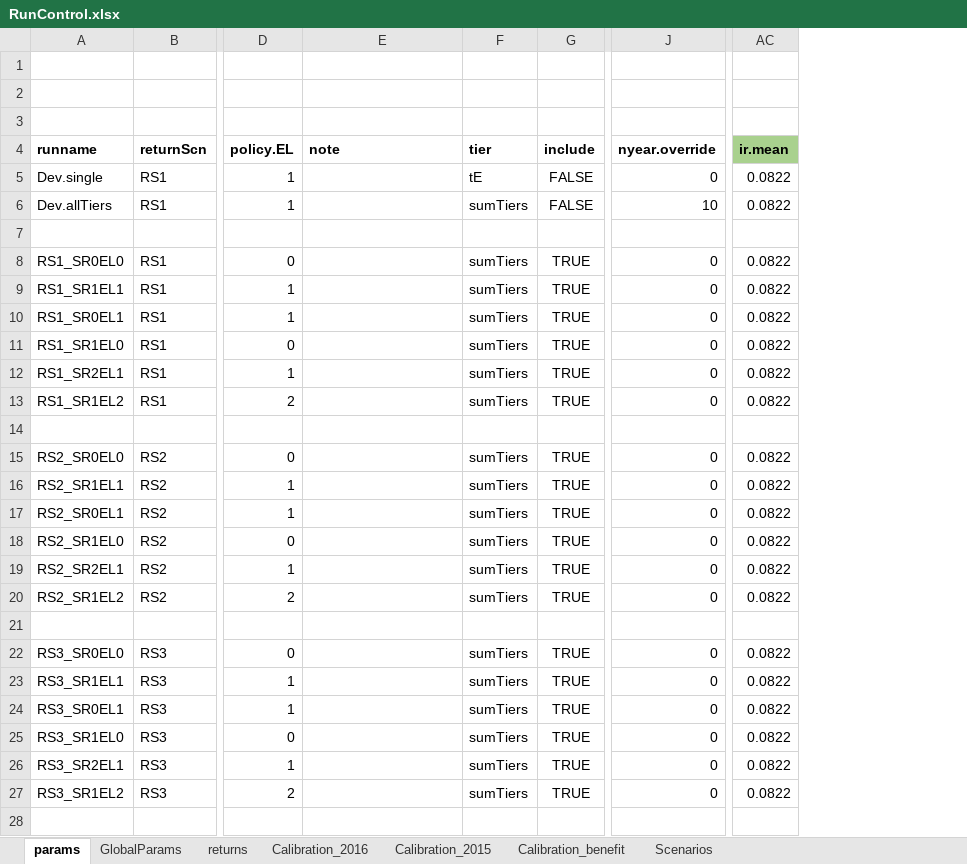
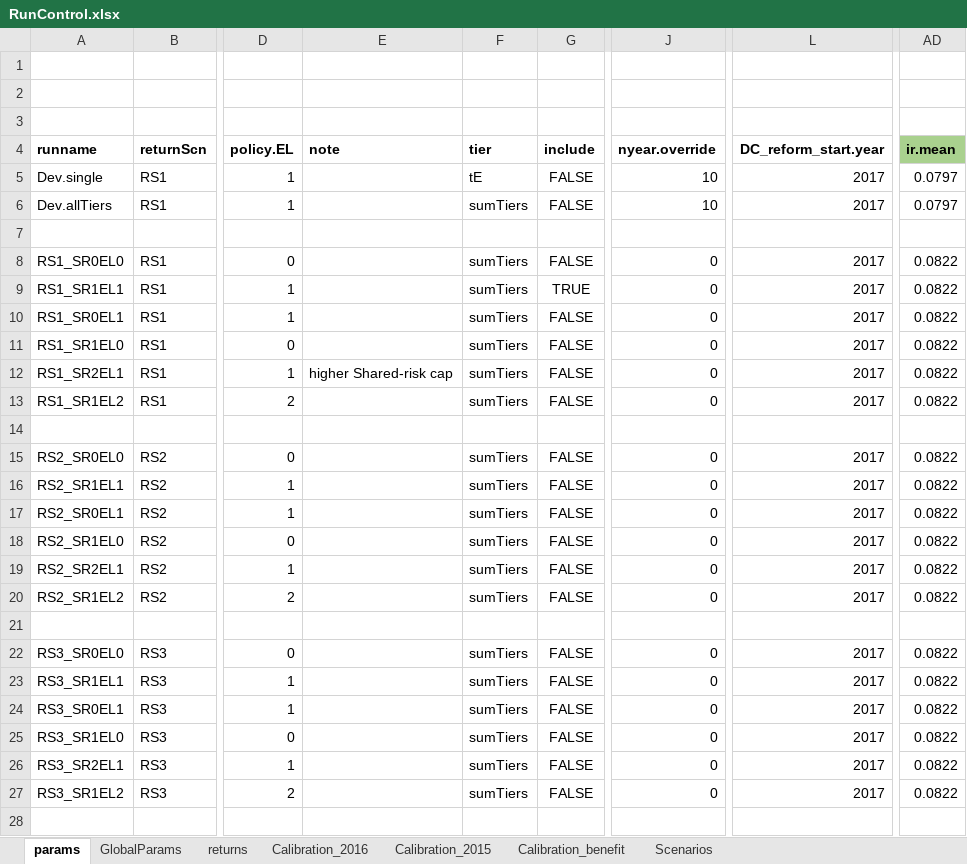
Before and after one commit to marshallpku/Model_PSERS, an Excel workbook: RunControl.xlsx, sheet params, drawn as a sheet; only a part is shown, gaps mark what is left out; values as stored, in another font and other column widths than the file's, no borders; addresses are those after the commit; the diff covers the shown part only; the diff names each change by its address in the sheet, - before the commit and + after, or states it on an @@ line.

```diff
--- a/RunControl.xlsx (sheet params)
+++ b/RunControl.xlsx (sheet params)
+column L (DC_reform_start.year), rows 5-27: 2017 | 2017 |  | 2017 | 2017 | 2017 | 2017 | 2017 | 2017 |  | 2017 | 2017 | 2017 | 2017 | 2017 | 2017 |  | 2017 | 2017 | 2017 | 2017 | 2017 | 2017
-J5 (nyear.override): 0
+J5 (nyear.override): 10
-AD5:AD6 (ir.mean): 0.0822
+AD5:AD6 (ir.mean): 0.0797
-G8 (include): TRUE
+G8 (include): FALSE
-G10:G13 (include): TRUE
+G10:G13 (include): FALSE
-E12 (note): (empty)
+E12 (note): higher Shared-risk cap
-G15:G20 (include): TRUE
+G15:G20 (include): FALSE
-G22:G27 (include): TRUE
+G22:G27 (include): FALSE
```
Also changed, not shown: 16 edited cells elsewhere in this sheet, Results/Graphs_report/tables.xlsx, 28 other files.
